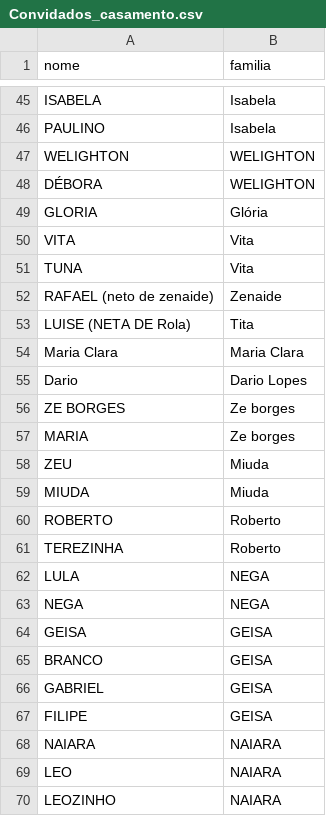
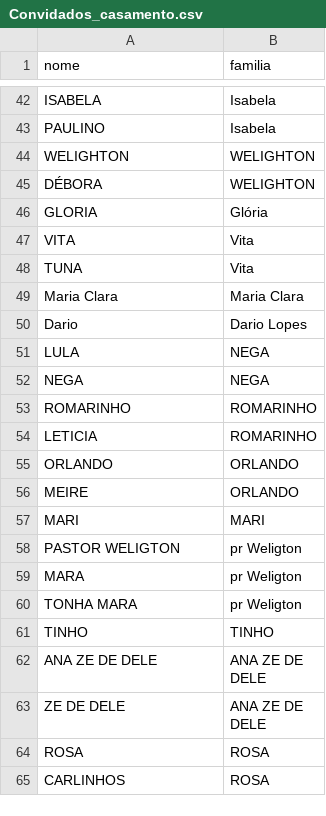
Before and after one commit to DarioLopes070/casamento-checkin, a CSV file: Convidados_casamento.csv, drawn as a sheet; only a part is shown, gaps mark what is left out; the shorter side is filled out with more unchanged rows; the diff covers the shown part only.

```diff
--- a/Convidados_casamento.csv
+++ b/Convidados_casamento.csv
@@ -51,20 +48,5 @@ VITA,Vita
 TUNA,Vita
-RAFAEL (neto de zenaide),Zenaide
-LUISE (NETA DE Rola),Tita
 Maria Clara,Maria Clara
 Dario,Dario Lopes
-ZE BORGES,Ze borges
-MARIA,Ze borges
-ZEU,Miuda
-MIUDA,Miuda
-ROBERTO,Roberto
-TEREZINHA,Roberto
 LULA,NEGA
 NEGA,NEGA
-GEISA,GEISA
-BRANCO,GEISA
-GABRIEL,GEISA
-FILIPE,GEISA
-NAIARA,NAIARA
-LEO,NAIARA
-LEOZINHO,NAIARA
```
Also changed, not shown: 39 added rows and 45 removed rows elsewhere in this file.
